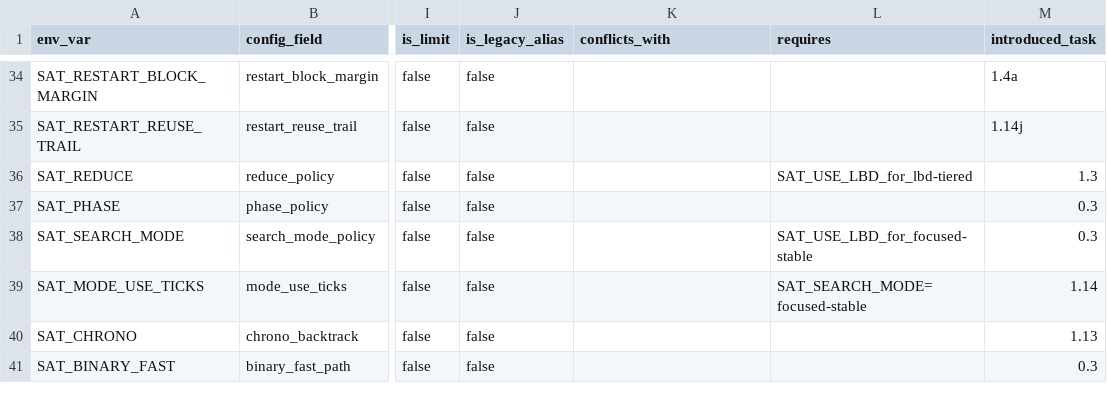
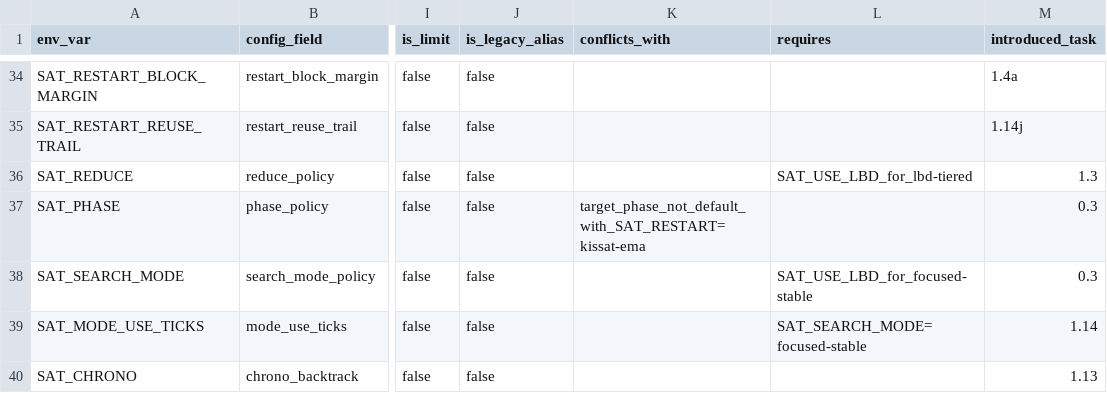
Before and after one commit to bjlkeng/SAT-playground, a CSV file: solver/11-kissat-port/CONFIG_SCHEMA.csv, drawn as a sheet; only a part is shown, gaps mark what is left out; the shorter side is filled out with more unchanged rows; the diff names each change by its address in the sheet, - before the commit and + after, or states it on an @@ line.

Commit message:
Add solver 11 phase policy guardrails

```diff
--- a/solver/11-kissat-port/CONFIG_SCHEMA.csv
+++ b/solver/11-kissat-port/CONFIG_SCHEMA.csv
-K37 (conflicts_with): (empty)
+K37 (conflicts_with): target_phase_not_default_with_SAT_RESTART=kissat-ema
```
Also changed, not shown: 7 other files.
